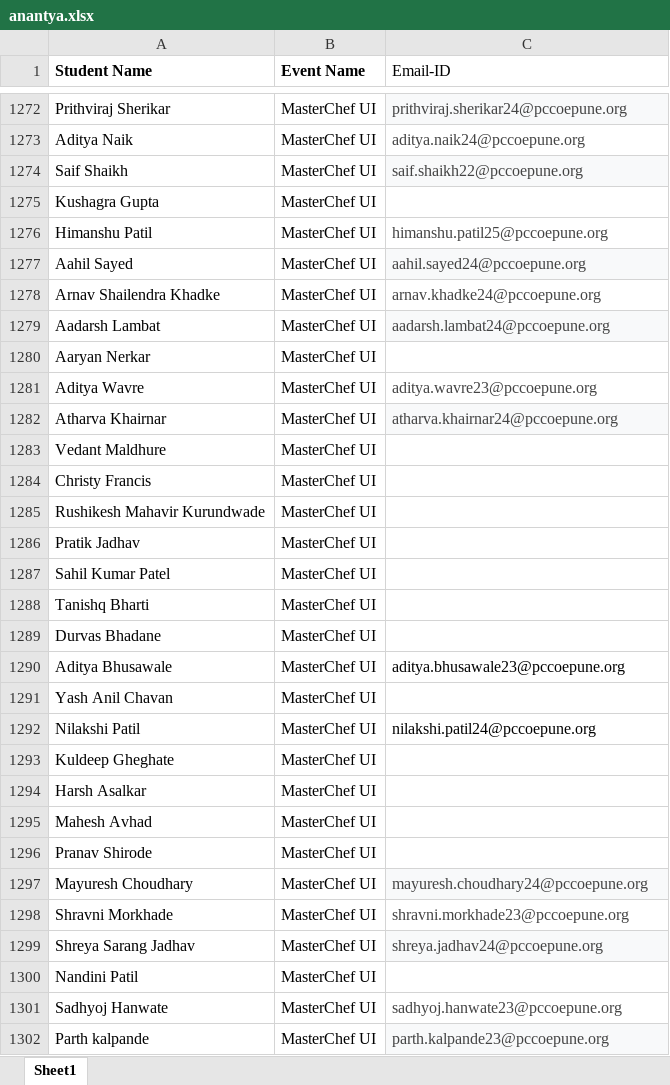
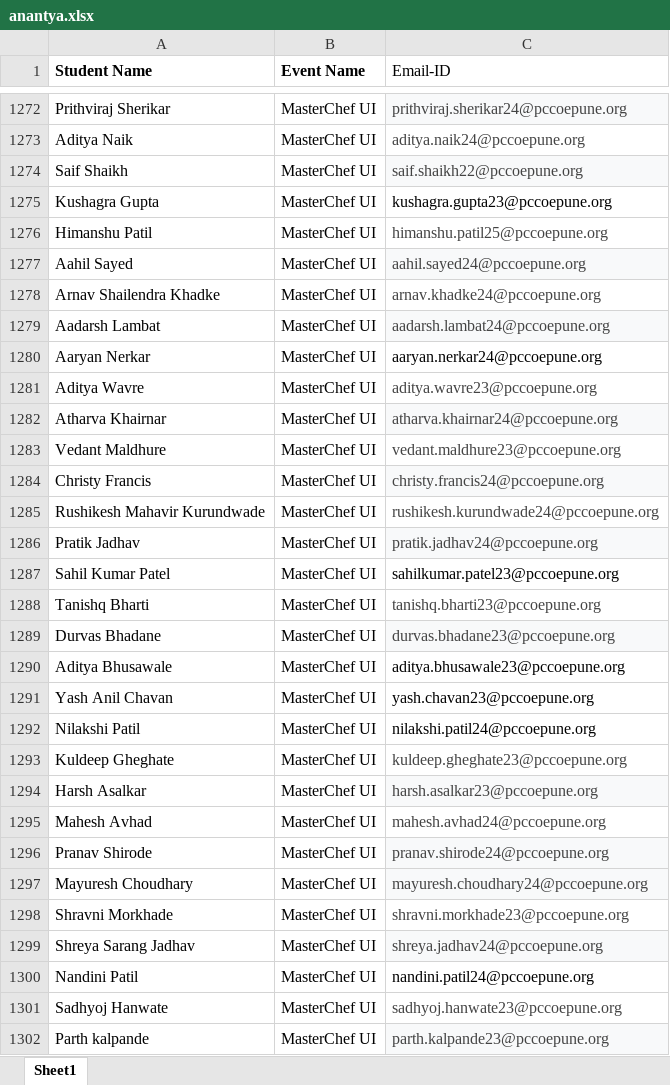
Before and after one commit to Krushnakant-08/Automation-mail, an Excel workbook: anantya.xlsx, sheet Sheet1, drawn as a sheet; only a part is shown, gaps mark what is left out; values as stored, in another font and other column widths than the file's, no borders; charts and pictures and table styles not drawn; the diff covers the shown part only; the diff names each change by its address in the sheet, - before the commit and + after, or states it on an @@ line.

```diff
--- a/anantya.xlsx (sheet Sheet1)
+++ b/anantya.xlsx (sheet Sheet1)
-C1275 (Email-ID): (empty)
+C1275 (Email-ID): kushagra.gupta23@pccoepune.org
-C1280 (Email-ID): (empty)
+C1280 (Email-ID): aaryan.nerkar24@pccoepune.org
-C1283 (Email-ID): (empty)
+C1283 (Email-ID): vedant.maldhure23@pccoepune.org
-C1284 (Email-ID): (empty)
+C1284 (Email-ID): christy.francis24@pccoepune.org
-C1284 fill: none
+C1284 fill: #F8F9FA
-C1285 (Email-ID): (empty)
+C1285 (Email-ID): rushikesh.kurundwade24@pccoepune.org
-C1286 (Email-ID): (empty)
+C1286 (Email-ID): pratik.jadhav24@pccoepune.org
-C1286 fill: none
+C1286 fill: #F8F9FA
-C1287 (Email-ID): (empty)
+C1287 (Email-ID): sahilkumar.patel23@pccoepune.org
-C1288 (Email-ID): (empty)
+C1288 (Email-ID): tanishq.bharti23@pccoepune.org
-C1289 (Email-ID): (empty)
+C1289 (Email-ID): durvas.bhadane23@pccoepune.org
-C1289 fill: none
+C1289 fill: #F8F9FA
-C1291 (Email-ID): (empty)
+C1291 (Email-ID): yash.chavan23@pccoepune.org
-C1293 (Email-ID): (empty)
+C1293 (Email-ID): kuldeep.gheghate23@pccoepune.org
-C1294 (Email-ID): (empty)
+C1294 (Email-ID): harsh.asalkar23@pccoepune.org
-C1294 fill: none
+C1294 fill: #F8F9FA
-C1295 (Email-ID): (empty)
+C1295 (Email-ID): mahesh.avhad24@pccoepune.org
-C1296 (Email-ID): (empty)
+C1296 (Email-ID): pranav.shirode24@pccoepune.org
-C1296 fill: none
+C1296 fill: #F8F9FA
-C1300 (Email-ID): (empty)
+C1300 (Email-ID): nandini.patil24@pccoepune.org
```
Also changed, not shown: 16 edited cells and cell formats elsewhere in this sheet, 1 other file.
